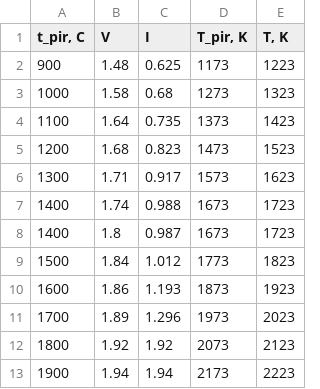
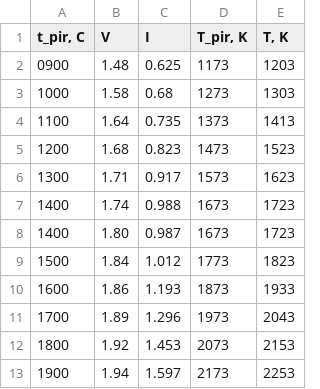
Before and after one commit to alxlnx/labs, a CSV file: 5.8.1/lamp.csv, drawn as a sheet.

```diff
--- a/5.8.1/lamp.csv
+++ b/5.8.1/lamp.csv
@@ -1,5 +1,5 @@
 t_pir, C	V	I	T_pir, K	T, K
-900	1.48	0.625	1173	1223
-1000	1.58	0.68	1273	1323
-1100	1.64	0.735	1373	1423
+0900	1.48	0.625	1173	1203
+1000	1.58	0.68	1273	1303
+1100	1.64	0.735	1373	1413
 1200	1.68	0.823	1473	1523
@@ -7,7 +7,7 @@ t_pir, C	V	I	T_pir, K	T, K
 1400	1.74	0.988	1673	1723
-1400	1.8	0.987	1673	1723
+1400	1.80	0.987	1673	1723
 1500	1.84	1.012	1773	1823
-1600	1.86	1.193	1873	1923
-1700	1.89	1.296	1973	2023
-1800	1.92	1.92	2073	2123
-1900	1.94	1.94	2173	2223
+1600	1.86	1.193	1873	1933
+1700	1.89	1.296	1973	2043
+1800	1.92	1.453	2073	2153
+1900	1.94	1.597	2173	2253
```
Also changed, not shown: 2 other files.
